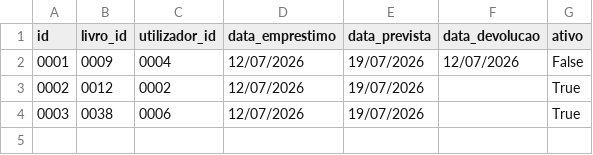
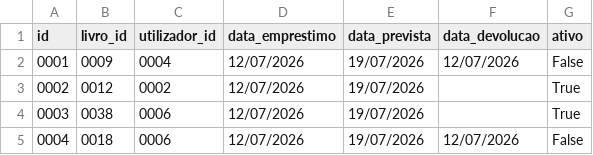
Before and after one commit to fcesarf80/biblioteca-porto, a CSV file: data/emprestimos.csv, drawn as a sheet; the diff names each change by its address in the sheet, - before the commit and + after, or states it on an @@ line.

```diff
--- a/data/emprestimos.csv
+++ b/data/emprestimos.csv
+row 5: 0004 | 0018 | 0006 | 12/07/2026 | 19/07/2026 | 12/07/2026 | False
```
Also changed, not shown: 20 other files.
